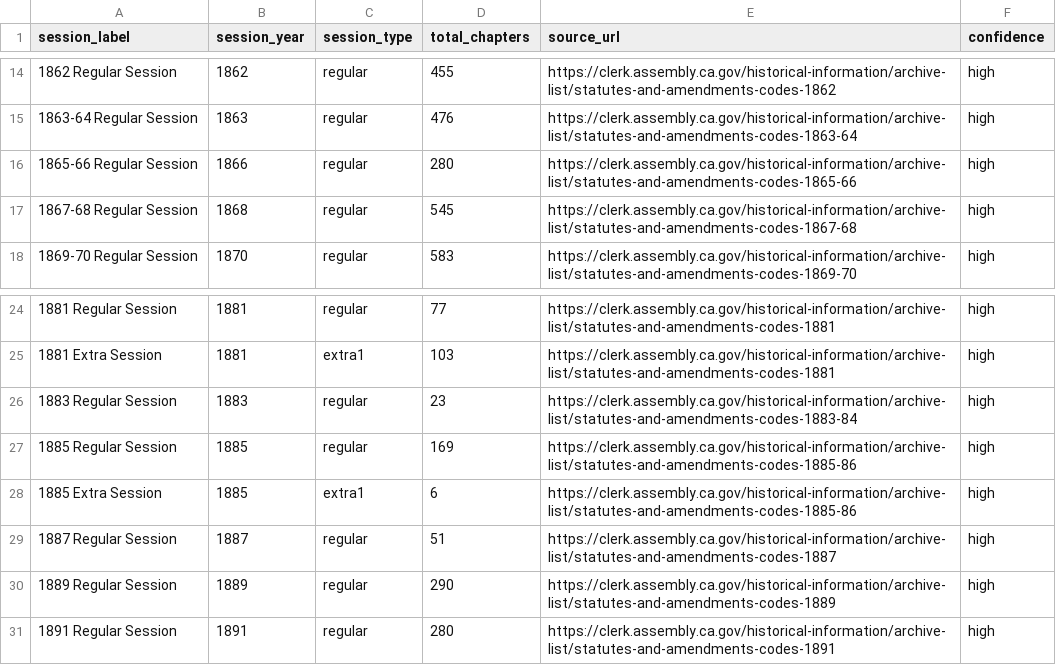
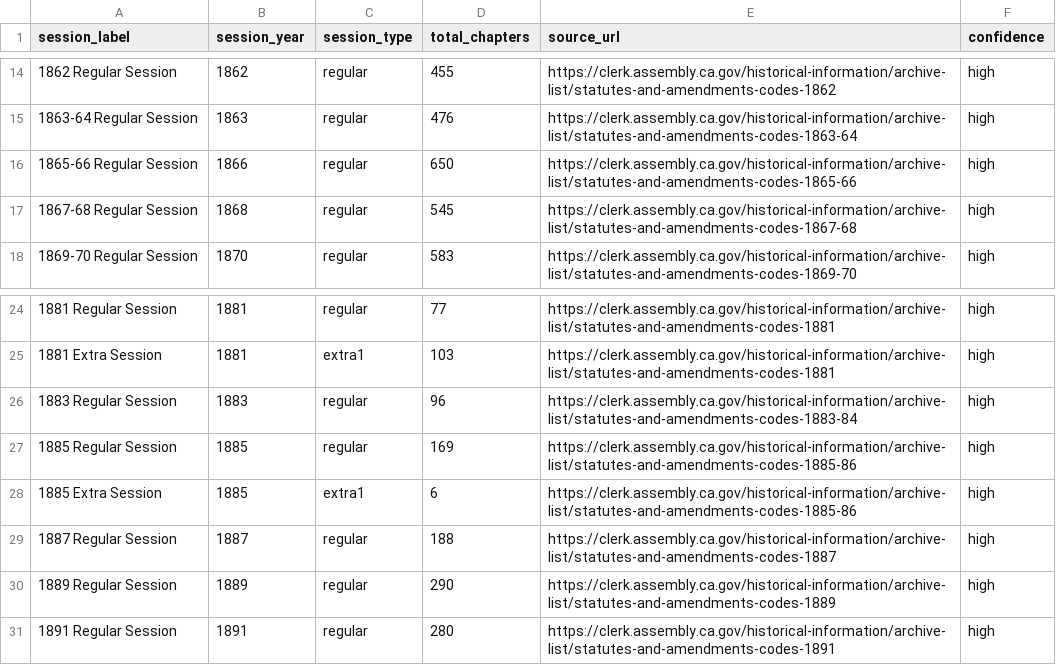
Before and after one commit to PatrickInLaw/PatoLex, a TSV file: docs/30_SYSTEM_DESIGN/sources/ca_chapter_counts.tsv, drawn as a sheet; only a part is shown, gaps mark what is left out.

```diff
--- a/docs/30_SYSTEM_DESIGN/sources/ca_chapter_counts.tsv
+++ b/docs/30_SYSTEM_DESIGN/sources/ca_chapter_counts.tsv
@@ -15,3 +15,3 @@ session_label	session_year	session_type	total_chapters	source_url	confidence
 1863-64 Regular Session	1863	regular	476	https://clerk.assembly.ca.gov/historical-information/archive-list/statutes-and-amendments-codes-1863-64	high
-1865-66 Regular Session	1866	regular	280	https://clerk.assembly.ca.gov/historical-information/archive-list/statutes-and-amendments-codes-1865-66	high
+1865-66 Regular Session	1866	regular	650	https://clerk.assembly.ca.gov/historical-information/archive-list/statutes-and-amendments-codes-1865-66	high
 1867-68 Regular Session	1868	regular	545	https://clerk.assembly.ca.gov/historical-information/archive-list/statutes-and-amendments-codes-1867-68	high
@@ -25,6 +25,6 @@ session_label	session_year	session_type	total_chapters	source_url	confidence
 1881 Extra Session	1881	extra1	103	https://clerk.assembly.ca.gov/historical-information/archive-list/statutes-and-amendments-codes-1881	high
-1883 Regular Session	1883	regular	23	https://clerk.assembly.ca.gov/historical-information/archive-list/statutes-and-amendments-codes-1883-84	high
+1883 Regular Session	1883	regular	96	https://clerk.assembly.ca.gov/historical-information/archive-list/statutes-and-amendments-codes-1883-84	high
 1885 Regular Session	1885	regular	169	https://clerk.assembly.ca.gov/historical-information/archive-list/statutes-and-amendments-codes-1885-86	high
 1885 Extra Session	1885	extra1	6	https://clerk.assembly.ca.gov/historical-information/archive-list/statutes-and-amendments-codes-1885-86	high
-1887 Regular Session	1887	regular	51	https://clerk.assembly.ca.gov/historical-information/archive-list/statutes-and-amendments-codes-1887	high
+1887 Regular Session	1887	regular	188	https://clerk.assembly.ca.gov/historical-information/archive-list/statutes-and-amendments-codes-1887	high
 1889 Regular Session	1889	regular	290	https://clerk.assembly.ca.gov/historical-information/archive-list/statutes-and-amendments-codes-1889	high
```
Also changed, not shown: 3 other files.
